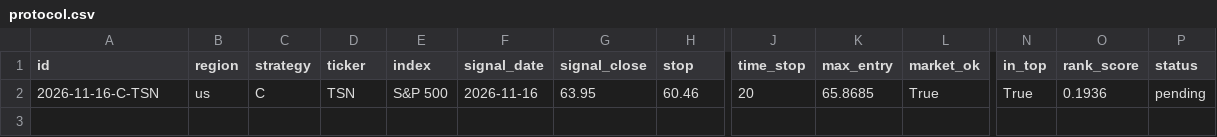
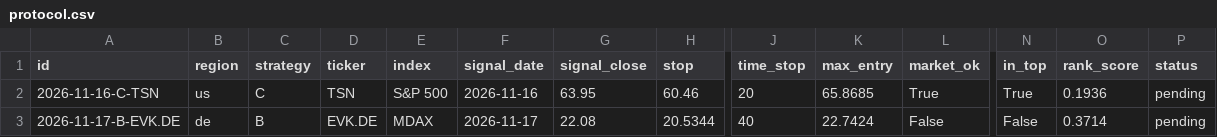
Before and after one commit to ningez1311-prog/Ningez, a CSV file: data/protocol.csv, drawn as a sheet; only a part is shown, gaps mark what is left out; rows hold the shown columns only; the diff names each change by its address in the sheet, - before the commit and + after, or states it on an @@ line.

```diff
--- a/data/protocol.csv
+++ b/data/protocol.csv
+row 3: 2026-11-17-B-EVK.DE | de | B | EVK.DE | MDAX | 2026-11-17 | 22.08 | 20.5344 | 40 | 22.7424 | False | False | 0.3714 | pending
```
Also changed, not shown: 2 other files.
